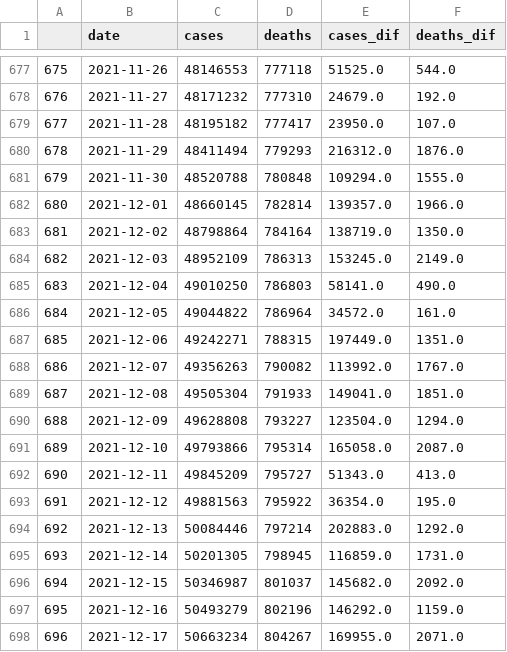
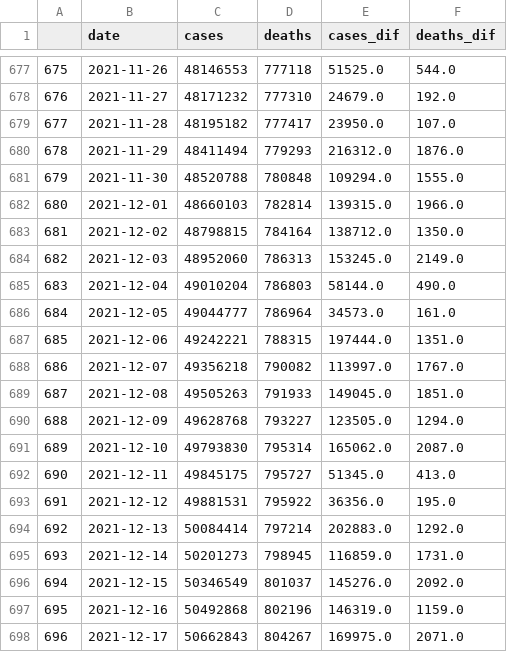
Before and after one commit to salikhussaini/Covid-Dashboard, a CSV file: Data/US_diff.csv, drawn as a sheet; only a part is shown, gaps mark what is left out; the diff covers the shown part only.

Commit message:
Update Data

```diff
--- a/Data/US_diff.csv
+++ b/Data/US_diff.csv
@@ -681,18 +681,18 @@
 679,2021-11-30,48520788,780848,109294.0,1555.0
-680,2021-12-01,48660145,782814,139357.0,1966.0
-681,2021-12-02,48798864,784164,138719.0,1350.0
-682,2021-12-03,48952109,786313,153245.0,2149.0
-683,2021-12-04,49010250,786803,58141.0,490.0
-684,2021-12-05,49044822,786964,34572.0,161.0
-685,2021-12-06,49242271,788315,197449.0,1351.0
-686,2021-12-07,49356263,790082,113992.0,1767.0
-687,2021-12-08,49505304,791933,149041.0,1851.0
-688,2021-12-09,49628808,793227,123504.0,1294.0
-689,2021-12-10,49793866,795314,165058.0,2087.0
-690,2021-12-11,49845209,795727,51343.0,413.0
-691,2021-12-12,49881563,795922,36354.0,195.0
-692,2021-12-13,50084446,797214,202883.0,1292.0
-693,2021-12-14,50201305,798945,116859.0,1731.0
-694,2021-12-15,50346987,801037,145682.0,2092.0
-695,2021-12-16,50493279,802196,146292.0,1159.0
-696,2021-12-17,50663234,804267,169955.0,2071.0
+680,2021-12-01,48660103,782814,139315.0,1966.0
+681,2021-12-02,48798815,784164,138712.0,1350.0
+682,2021-12-03,48952060,786313,153245.0,2149.0
+683,2021-12-04,49010204,786803,58144.0,490.0
+684,2021-12-05,49044777,786964,34573.0,161.0
+685,2021-12-06,49242221,788315,197444.0,1351.0
+686,2021-12-07,49356218,790082,113997.0,1767.0
+687,2021-12-08,49505263,791933,149045.0,1851.0
+688,2021-12-09,49628768,793227,123505.0,1294.0
+689,2021-12-10,49793830,795314,165062.0,2087.0
+690,2021-12-11,49845175,795727,51345.0,413.0
+691,2021-12-12,49881531,795922,36356.0,195.0
+692,2021-12-13,50084414,797214,202883.0,1292.0
+693,2021-12-14,50201273,798945,116859.0,1731.0
+694,2021-12-15,50346549,801037,145276.0,2092.0
+695,2021-12-16,50492868,802196,146319.0,1159.0
+696,2021-12-17,50662843,804267,169975.0,2071.0
```
Also changed, not shown: 7 added rows and 23 edited cells elsewhere in this file, 3 other files.
